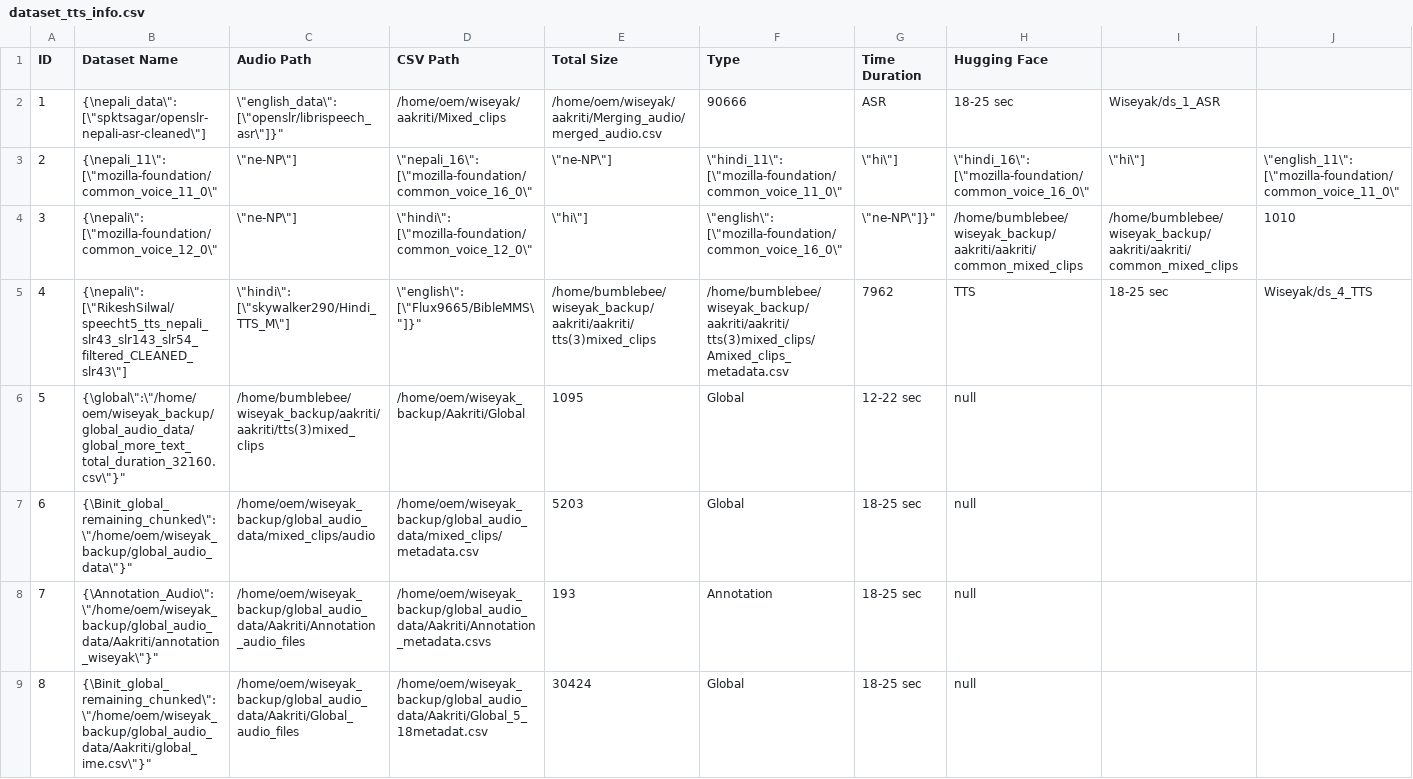
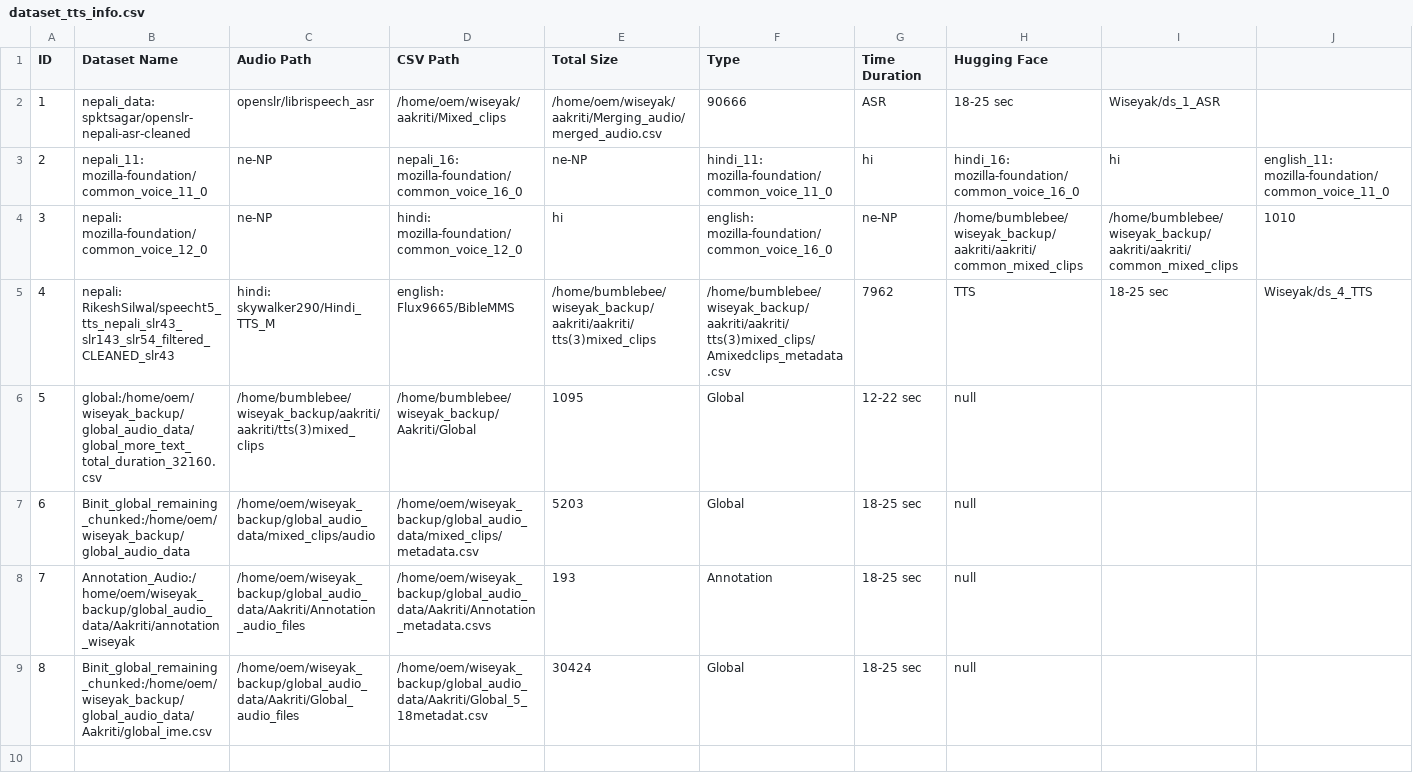
Before and after one commit to wiseyak-core/audio_merge_pipeline, a CSV file: dataset_tts_info.csv, drawn as a sheet; only a part is shown; the diff covers the shown part only; the diff names each change by its address in the sheet, - before the commit and + after, or states it on an @@ line.

```diff
--- a/dataset_tts_info.csv
+++ b/dataset_tts_info.csv
-B2 (Dataset Name): {\nepali_data\": [\"spktsagar/openslr-nepali-asr-cleaned\"]
+B2 (Dataset Name): nepali_data: spktsagar/openslr-nepali-asr-cleaned
-C2 (Audio Path): \"english_data\": [\"openslr/librispeech_asr\"]}"
+C2 (Audio Path): openslr/librispeech_asr
-B3 (Dataset Name): {\nepali_11\": [\"mozilla-foundation/common_voice_11_0\"
+B3 (Dataset Name): nepali_11: mozilla-foundation/common_voice_11_0
-C3:C4 (Audio Path): \"ne-NP\"]
+C3:C4 (Audio Path): ne-NP
-D3 (CSV Path): \"nepali_16\": [\"mozilla-foundation/common_voice_16_0\"
+D3 (CSV Path): nepali_16: mozilla-foundation/common_voice_16_0
-E3 (Total Size): \"ne-NP\"]
+E3 (Total Size): ne-NP
-F3 (Type): \"hindi_11\": [\"mozilla-foundation/common_voice_11_0\"
+F3 (Type): hindi_11: mozilla-foundation/common_voice_11_0
-G3 (Time Duration): \"hi\"]
+G3 (Time Duration): hi
-H3 (Hugging Face): \"hindi_16\": [\"mozilla-foundation/common_voice_16_0\"
+H3 (Hugging Face): hindi_16: mozilla-foundation/common_voice_16_0
-I3: \"hi\"]
+I3: hi
-J3: \"english_11\": [\"mozilla-foundation/common_voice_11_0\"
+J3: english_11: mozilla-foundation/common_voice_11_0
-B4 (Dataset Name): {\nepali\": [\"mozilla-foundation/common_voice_12_0\"
+B4 (Dataset Name): nepali: mozilla-foundation/common_voice_12_0
-D4 (CSV Path): \"hindi\": [\"mozilla-foundation/common_voice_12_0\"
+D4 (CSV Path): hindi: mozilla-foundation/common_voice_12_0
-E4 (Total Size): \"hi\"]
+E4 (Total Size): hi
-F4 (Type): \"english\": [\"mozilla-foundation/common_voice_16_0\"
+F4 (Type): english: mozilla-foundation/common_voice_16_0
-G4 (Time Duration): \"ne-NP\"]}"
+G4 (Time Duration): ne-NP
-B5 (Dataset Name): {\nepali\": [\"RikeshSilwal/speecht5_tts_nepali_slr43_slr143_slr54_filtered_CLEANED_slr43\"]
+B5 (Dataset Name): nepali: RikeshSilwal/speecht5_tts_nepali_slr43_slr143_slr54_filtered_CLEANED_slr43
-C5 (Audio Path): \"hindi\": [\"skywalker290/Hindi_TTS_M\"]
+C5 (Audio Path): hindi: skywalker290/Hindi_TTS_M
-D5 (CSV Path): \"english\": [\"Flux9665/BibleMMS\"]}"
+D5 (CSV Path): english: Flux9665/BibleMMS
-F5 (Type): /home/bumblebee/wiseyak_backup/aakriti/aakriti/tts(3)mixed_clips/Amixed_clips_metadata.csv
+F5 (Type): /home/bumblebee/wiseyak_backup/aakriti/aakriti/tts(3)mixed_clips/Amixedclips_metadata.csv
-B6 (Dataset Name): {\global\":\"/home/oem/wiseyak_backup/global_audio_data/global_more_text_total_duration_32160.csv\"}"
+B6 (Dataset Name): global:/home/oem/wiseyak_backup/global_audio_data/global_more_text_total_duration_32160.csv
-D6 (CSV Path): /home/oem/wiseyak_backup/Aakriti/Global
+D6 (CSV Path): /home/bumblebee/wiseyak_backup/Aakriti/Global
-B7 (Dataset Name): {\Binit_global_remaining_chunked\": \"/home/oem/wiseyak_backup/global_audio_data\"}"
+B7 (Dataset Name): Binit_global_remaining_chunked:/home/oem/wiseyak_backup/global_audio_data
-B8 (Dataset Name): {\Annotation_Audio\": \"/home/oem/wiseyak_backup/global_audio_data/Aakriti/annotation_wiseyak\"}"
+B8 (Dataset Name): Annotation_Audio:/home/oem/wiseyak_backup/global_audio_data/Aakriti/annotation_wiseyak
-B9 (Dataset Name): {\Binit_global_remaining_chunked\": \"/home/oem/wiseyak_backup/global_audio_data/Aakriti/global_ime.csv\"}"
+B9 (Dataset Name): Binit_global_remaining_chunked:/home/oem/wiseyak_backup/global_audio_data/Aakriti/global_ime.csv
```
Also changed, not shown: 2 edited cells elsewhere in this file, dataset_audio_merge.csv.
